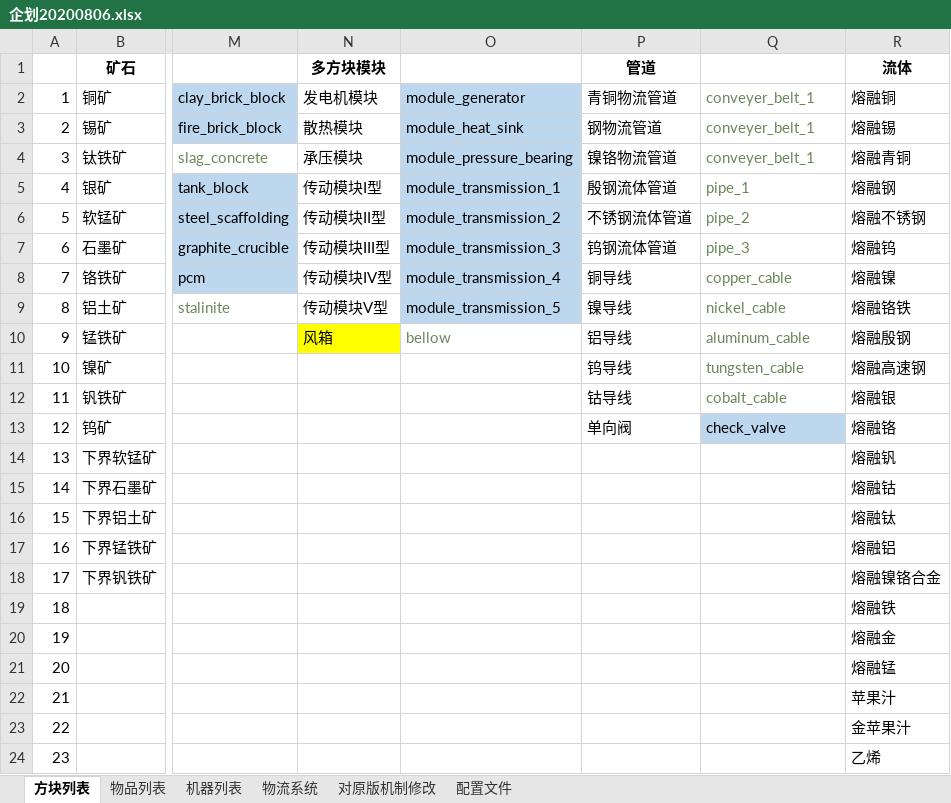
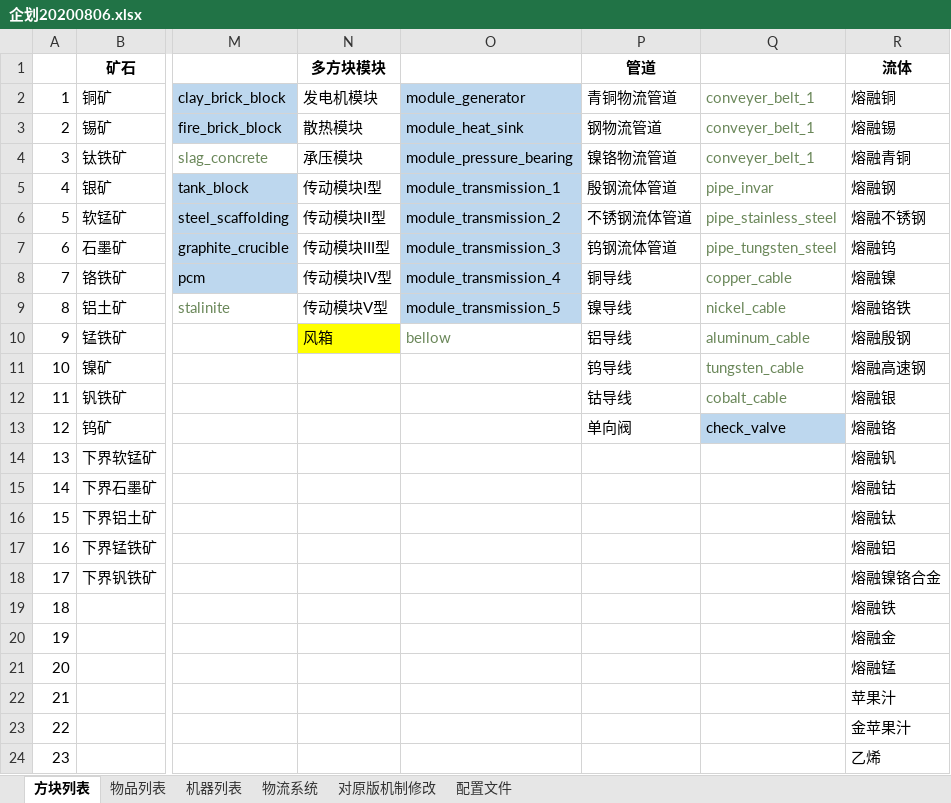
Before and after one commit to M-F-R-F/micro_machinery, an Excel workbook: 参考/资料/企划20200806.xlsx, sheet 方块列表, drawn as a sheet; only a part is shown, gaps mark what is left out; values as stored, in another font and other column widths than the file's, no borders; the diff names each change by its address in the sheet, - before the commit and + after, or states it on an @@ line.

```diff
--- a/参考/资料/企划20200806.xlsx (sheet 方块列表)
+++ b/参考/资料/企划20200806.xlsx (sheet 方块列表)
-Q5: pipe_1
+Q5: pipe_invar
-Q6: pipe_2
+Q6: pipe_stainless_steel
-Q7: pipe_3
+Q7: pipe_tungsten_steel
```
Also changed, not shown: 16 other files.
